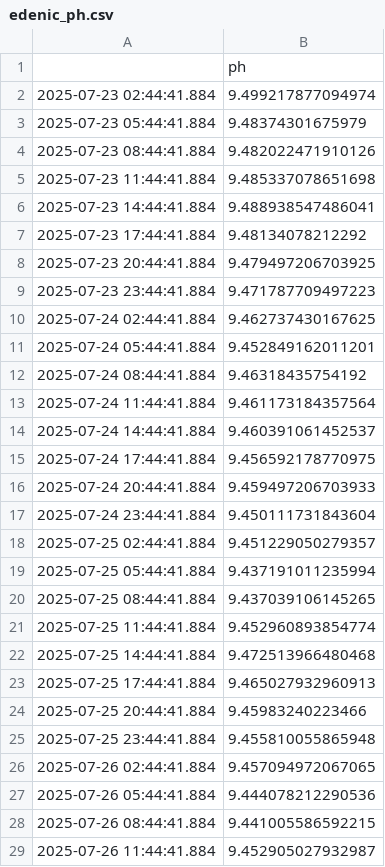
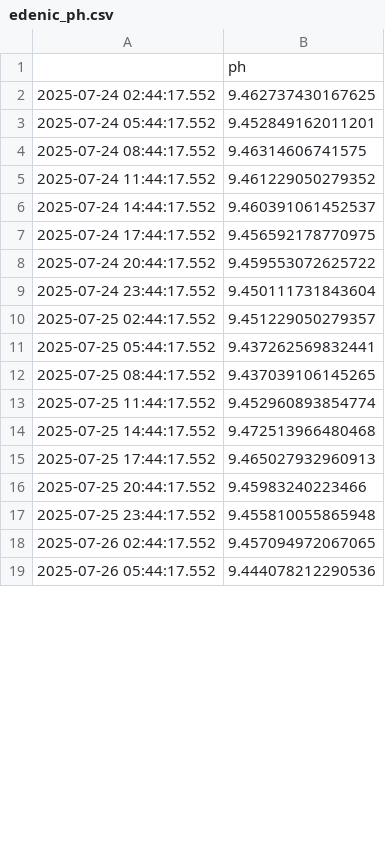
Before and after one commit to jwongcyy/iot-grafana, a CSV file: edenic_ph.csv, drawn as a sheet; only a part is shown; the diff covers the shown part only.

```diff
--- a/edenic_ph.csv
+++ b/edenic_ph.csv
@@ -1,29 +1,19 @@
 ,ph
-2025-07-23 02:44:41.884,9.499217877094974
-2025-07-23 05:44:41.884,9.48374301675979
-2025-07-23 08:44:41.884,9.482022471910126
-2025-07-23 11:44:41.884,9.485337078651698
-2025-07-23 14:44:41.884,9.488938547486041
-2025-07-23 17:44:41.884,9.48134078212292
-2025-07-23 20:44:41.884,9.479497206703925
-2025-07-23 23:44:41.884,9.471787709497223
-2025-07-24 02:44:41.884,9.462737430167625
-2025-07-24 05:44:41.884,9.452849162011201
-2025-07-24 08:44:41.884,9.46318435754192
-2025-07-24 11:44:41.884,9.461173184357564
-2025-07-24 14:44:41.884,9.460391061452537
-2025-07-24 17:44:41.884,9.456592178770975
-2025-07-24 20:44:41.884,9.459497206703933
-2025-07-24 23:44:41.884,9.450111731843604
-2025-07-25 02:44:41.884,9.451229050279357
-2025-07-25 05:44:41.884,9.437191011235994
-2025-07-25 08:44:41.884,9.437039106145265
-2025-07-25 11:44:41.884,9.452960893854774
-2025-07-25 14:44:41.884,9.472513966480468
-2025-07-25 17:44:41.884,9.465027932960913
-2025-07-25 20:44:41.884,9.45983240223466
-2025-07-25 23:44:41.884,9.455810055865948
-2025-07-26 02:44:41.884,9.457094972067065
-2025-07-26 05:44:41.884,9.444078212290536
-2025-07-26 08:44:41.884,9.441005586592215
-2025-07-26 11:44:41.884,9.452905027932987
+2025-07-24 02:44:17.552,9.462737430167625
+2025-07-24 05:44:17.552,9.452849162011201
+2025-07-24 08:44:17.552,9.46314606741575
+2025-07-24 11:44:17.552,9.461229050279352
+2025-07-24 14:44:17.552,9.460391061452537
+2025-07-24 17:44:17.552,9.456592178770975
+2025-07-24 20:44:17.552,9.459553072625722
+2025-07-24 23:44:17.552,9.450111731843604
+2025-07-25 02:44:17.552,9.451229050279357
+2025-07-25 05:44:17.552,9.437262569832441
+2025-07-25 08:44:17.552,9.437039106145265
+2025-07-25 11:44:17.552,9.452960893854774
+2025-07-25 14:44:17.552,9.472513966480468
+2025-07-25 17:44:17.552,9.465027932960913
+2025-07-25 20:44:17.552,9.45983240223466
+2025-07-25 23:44:17.552,9.455810055865948
+2025-07-26 02:44:17.552,9.457094972067065
+2025-07-26 05:44:17.552,9.444078212290536
```
Also changed, not shown: 20 added rows, 10 removed rows and 18 edited cells elsewhere in this file, edenic_electrical_conductivity.csv, edenic_temperature.csv.
